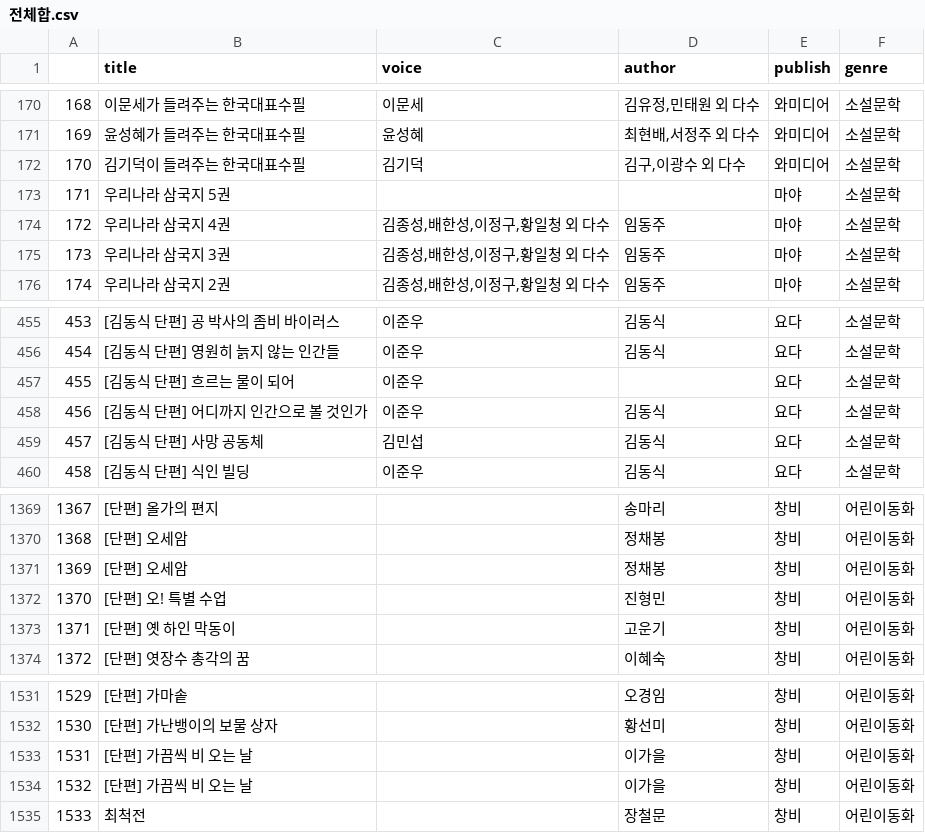
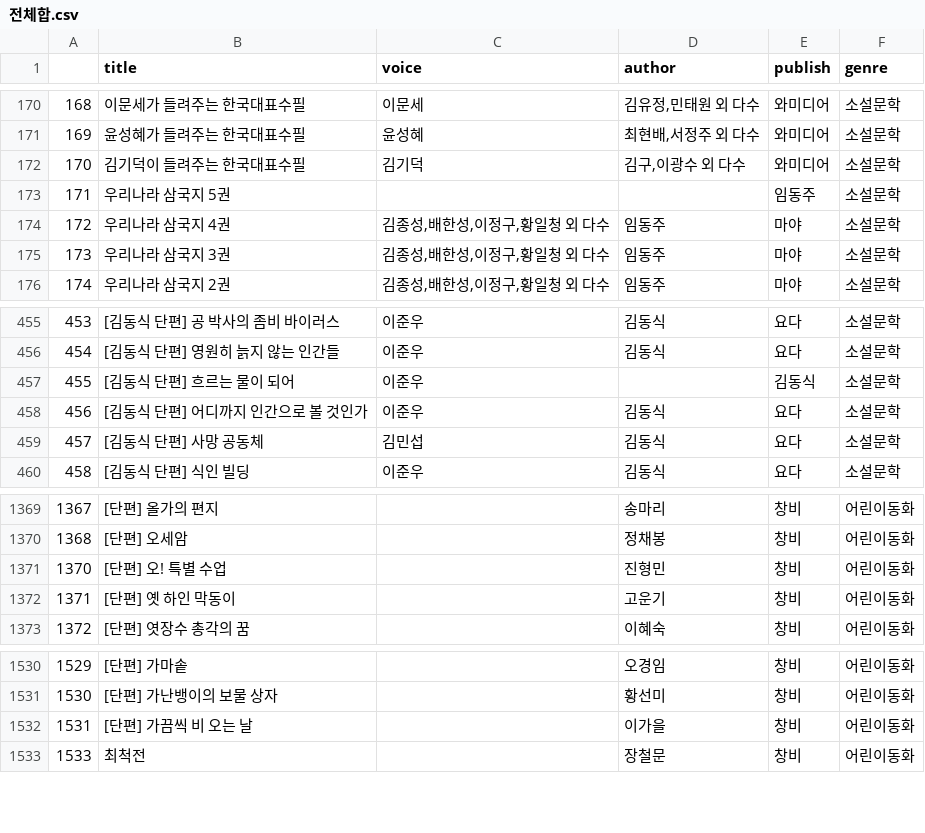
Before and after one commit to dataitgirls4/team_3, a CSV file: data/전체합.csv, drawn as a sheet; only a part is shown, gaps mark what is left out.

Commit message:
cleansed raw data

```diff
--- a/data/전체합.csv
+++ b/data/전체합.csv
@@ -172,3 +172,3 @@
 170,김기덕이 들려주는 한국대표수필,김기덕,"김구,이광수 외 다수",와미디어,소설문학
-171,우리나라 삼국지 5권,,,마야,소설문학
+171,우리나라 삼국지 5권,,,임동주,소설문학
 172,우리나라 삼국지 4권,"김종성,배한성,이정구,황일청 외 다수",임동주,마야,소설문학
@@ -456,3 +456,3 @@
 454,[김동식 단편] 영원히 늙지 않는 인간들,이준우,김동식,요다,소설문학
-455,[김동식 단편] 흐르는 물이 되어,이준우,,요다,소설문학
+455,[김동식 단편] 흐르는 물이 되어,이준우,,김동식,소설문학
 456,[김동식 단편] 어디까지 인간으로 볼 것인가,이준우,김동식,요다,소설문학
@@ -1370,3 +1370,2 @@
 1368,[단편] 오세암,,정채봉,창비,어린이동화
-1369,[단편] 오세암,,정채봉,창비,어린이동화
 1370,[단편] 오! 특별 수업 ,,진형민,창비,어린이동화
@@ -1533,3 +1532,2 @@
 1531,[단편] 가끔씩 비 오는 날,,이가을,창비,어린이동화
-1532,[단편] 가끔씩 비 오는 날,,이가을,창비,어린이동화
 1533,최척전,,장철문,창비,어린이동화
```
Also changed, not shown: 4 other files.
